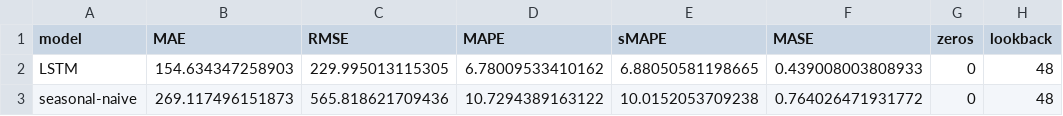
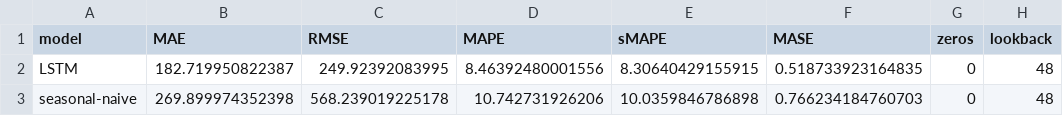
Before and after one commit to ashtonckj/Traffic-Volume-Forecasting, a CSV file: output/models/lstm/final_test_metrics.csv, drawn as a sheet; only a part is shown; the diff names each change by its address in the sheet, - before the commit and + after, or states it on an @@ line.

Commit message:
fix: changes columns to only 6 selected features

```diff
--- a/output/models/lstm/final_test_metrics.csv
+++ b/output/models/lstm/final_test_metrics.csv
-B2 (MAE): 154.634347258903
+B2 (MAE): 182.719950822387
-C2 (RMSE): 229.995013115305
+C2 (RMSE): 249.92392083995
-D2 (MAPE): 6.78009533410162
+D2 (MAPE): 8.46392480001556
-E2 (sMAPE): 6.88050581198665
+E2 (sMAPE): 8.30640429155915
-F2 (MASE): 0.439008003808933
+F2 (MASE): 0.518733923164835
-B3 (MAE): 269.117496151873
+B3 (MAE): 269.899974352398
-C3 (RMSE): 565.818621709436
+C3 (RMSE): 568.239019225178
-D3 (MAPE): 10.7294389163122
+D3 (MAPE): 10.742731926206
-E3 (sMAPE): 10.0152053709238
+E3 (sMAPE): 10.0359846786898
-F3 (MASE): 0.764026471931772
+F3 (MASE): 0.766234184760703
```
Also changed, not shown: 7 other files.
